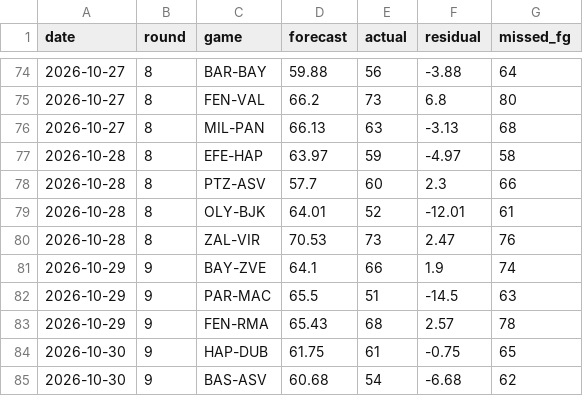
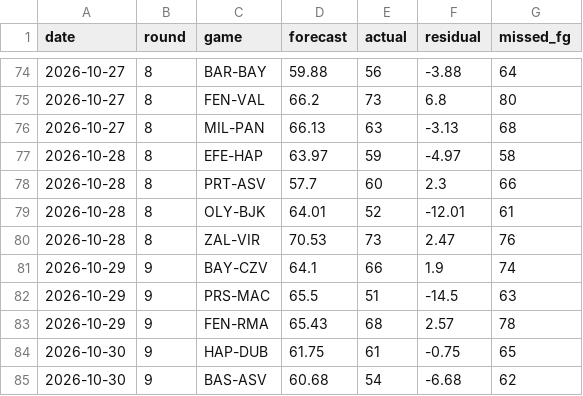
Before and after one commit to baranyavas/euroleague-creb-model, a CSV file: reports/backtest_2026_27.csv, drawn as a sheet; only a part is shown, gaps mark what is left out; the diff covers the shown part only.

```diff
--- a/reports/backtest_2026_27.csv
+++ b/reports/backtest_2026_27.csv
@@ -77,7 +77,7 @@ date,round,game,forecast,actual,residual,missed_fg
 2026-10-28,8,EFE-HAP,63.97,59,-4.97,58
-2026-10-28,8,PTZ-ASV,57.7,60,2.3,66
+2026-10-28,8,PRT-ASV,57.7,60,2.3,66
 2026-10-28,8,OLY-BJK,64.01,52,-12.01,61
 2026-10-28,8,ZAL-VIR,70.53,73,2.47,76
-2026-10-29,9,BAY-ZVE,64.1,66,1.9,74
-2026-10-29,9,PAR-MAC,65.5,51,-14.5,63
+2026-10-29,9,BAY-CZV,64.1,66,1.9,74
+2026-10-29,9,PRS-MAC,65.5,51,-14.5,63
 2026-10-29,9,FEN-RMA,65.43,68,2.57,78
```
Also changed, not shown: 33 edited cells elsewhere in this file, data/decisions_2026_27.csv, data/processed/games.csv, 9 other files.
